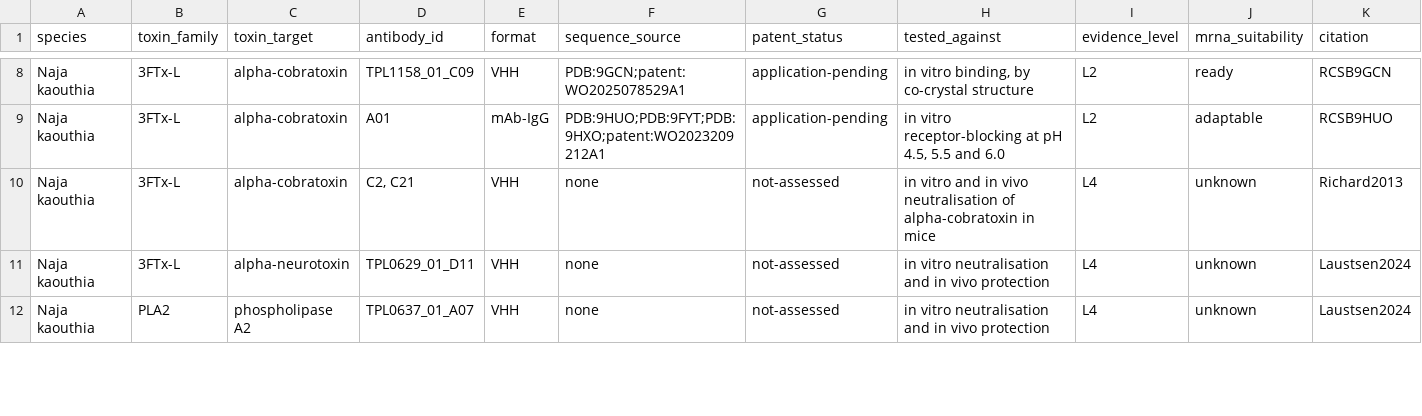
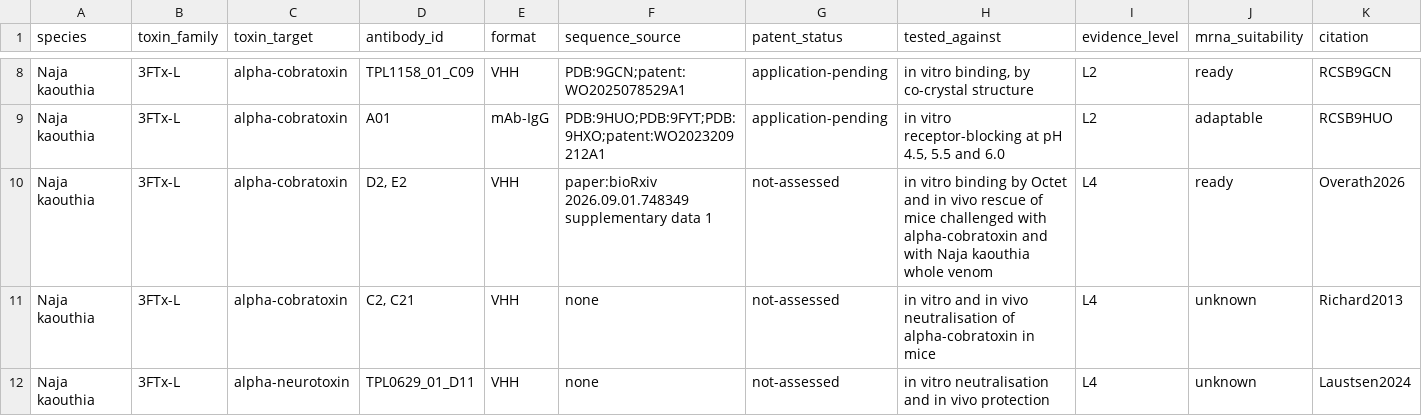
Before and after one commit to sanjibani/antivenom-mrna, a TSV file: data/candidates.tsv, drawn as a sheet; only a part is shown, gaps mark what is left out; the shorter side is filled out with more unchanged rows; rows hold the shown columns only; the diff covers the shown part only; the diff names each change by its address in the sheet, - before the commit and + after, or states it on an @@ line.

```diff
--- a/data/candidates.tsv
+++ b/data/candidates.tsv
+row 10: Naja kaouthia | 3FTx-L | alpha-cobratoxin | D2, E2 | VHH | paper:bioRxiv 2026.09.01.748349 supplementary data 1 | not-assessed | in vitro binding by Octet and in vivo rescue of mice challenged with alpha-cobratoxin and with Naja kaouthia whole venom | L4 | ready | Overath2026
```
Also changed, not shown: 2 edited cells elsewhere in this file, 9 other files.
